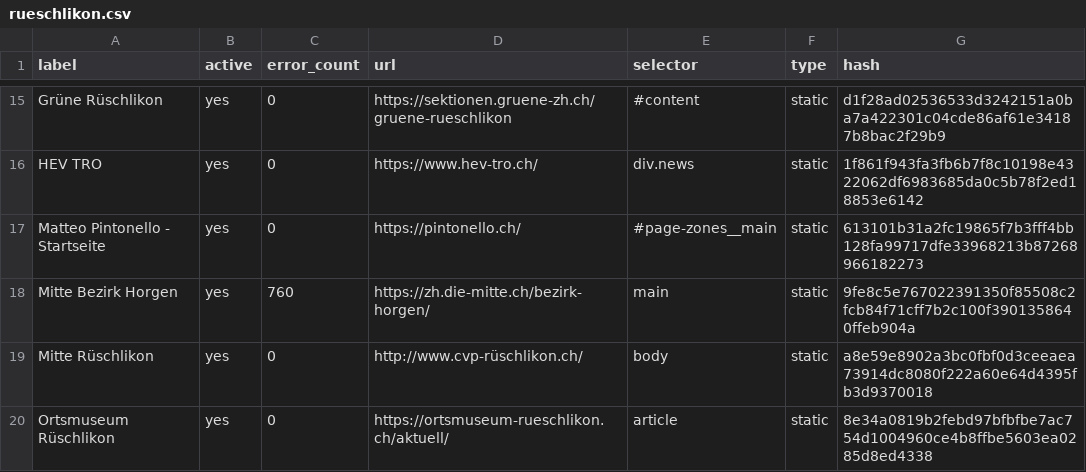
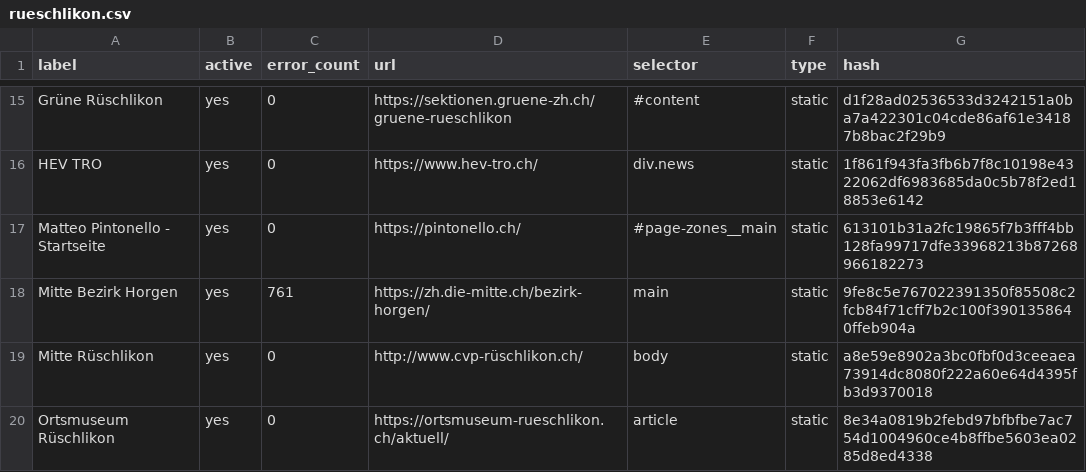
Before and after one commit to metaodi/website-monitor, a CSV file: csv/rueschlikon.csv, drawn as a sheet; only a part is shown, gaps mark what is left out.

Commit message:
Update csv/rueschlikon.csv with updated hashes

```diff
--- a/csv/rueschlikon.csv
+++ b/csv/rueschlikon.csv
@@ -17,3 +17,3 @@ label,active,error_count,url,selector,type,hash
 "Matteo Pintonello - Startseite",yes,0,https://pintonello.ch/,#page-zones__main,static,613101b31a2fc19865f7b3fff4bb128fa99717dfe33968213b87268966182273
-"Mitte Bezirk Horgen",yes,760,https://zh.die-mitte.ch/bezirk-horgen/,main,static,9fe8c5e767022391350f85508c2fcb84f71cff7b2c100f3901358640ffeb904a
+"Mitte Bezirk Horgen",yes,761,https://zh.die-mitte.ch/bezirk-horgen/,main,static,9fe8c5e767022391350f85508c2fcb84f71cff7b2c100f3901358640ffeb904a
 "Mitte Rüschlikon",yes,0,"http://www.cvp-rüschlikon.ch/",body,static,a8e59e8902a3bc0fbf0d3ceeaea73914dc8080f222a60e64d4395fb3d9370018
```
